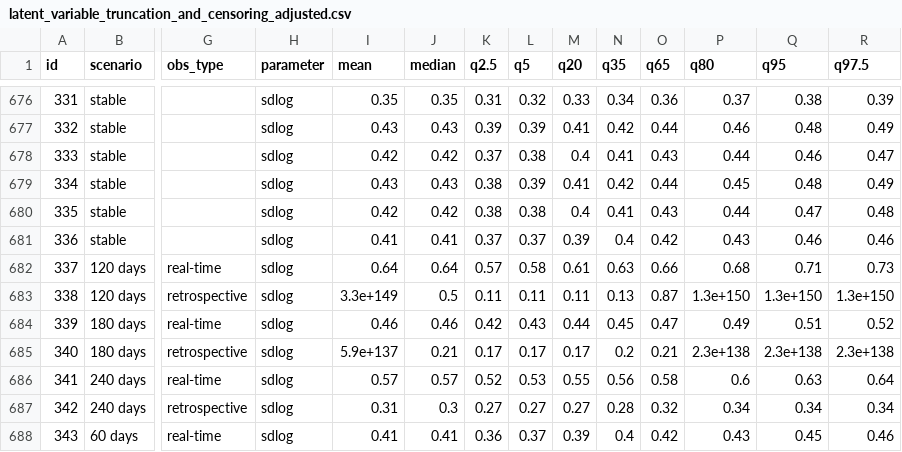
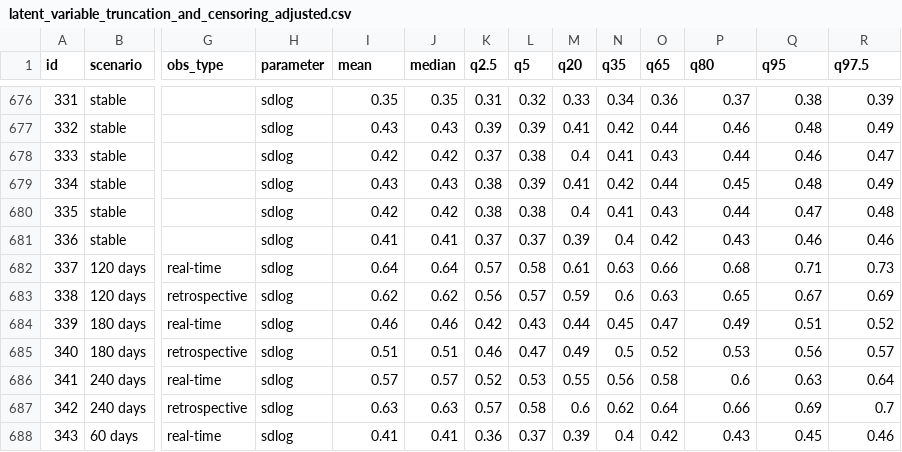
Before and after one commit to epinowcast/epidist, a CSV file: data/summarised_posteriors/latent_variable_truncation_and_censoring_adjusted.csv, drawn as a sheet; only a part is shown, gaps mark what is left out; the diff covers the shown part only; the diff names each change by its address in the sheet, - before the commit and + after, or states it on an @@ line.

Commit message:
fix retrospective bug for latent model

```diff
--- a/data/summarised_posteriors/latent_variable_truncation_and_censoring_adjusted.csv
+++ b/data/summarised_posteriors/latent_variable_truncation_and_censoring_adjusted.csv
-I683 (mean): 3.3e+149
+I683 (mean): 0.62
-J683 (median): 0.5
+J683 (median): 0.62
-K683 (q2.5): 0.11
+K683 (q2.5): 0.56
-L683 (q5): 0.11
+L683 (q5): 0.57
-M683 (q20): 0.11
+M683 (q20): 0.59
-N683 (q35): 0.13
+N683 (q35): 0.6
-O683 (q65): 0.87
+O683 (q65): 0.63
-P683 (q80): 1.3e+150
+P683 (q80): 0.65
-Q683 (q95): 1.3e+150
+Q683 (q95): 0.67
-R683 (q97.5): 1.3e+150
+R683 (q97.5): 0.69
-I685 (mean): 5.9e+137
+I685 (mean): 0.51
-J685 (median): 0.21
+J685 (median): 0.51
-K685 (q2.5): 0.17
+K685 (q2.5): 0.46
-L685 (q5): 0.17
+L685 (q5): 0.47
-M685 (q20): 0.17
+M685 (q20): 0.49
-N685 (q35): 0.2
+N685 (q35): 0.5
-O685 (q65): 0.21
+O685 (q65): 0.52
-P685 (q80): 2.3e+138
+P685 (q80): 0.53
-Q685 (q95): 2.3e+138
+Q685 (q95): 0.56
-R685 (q97.5): 2.3e+138
+R685 (q97.5): 0.57
-I687 (mean): 0.31
+I687 (mean): 0.63
-J687 (median): 0.3
+J687 (median): 0.63
-K687 (q2.5): 0.27
+K687 (q2.5): 0.57
-L687 (q5): 0.27
+L687 (q5): 0.58
-M687 (q20): 0.27
+M687 (q20): 0.6
-N687 (q35): 0.28
+N687 (q35): 0.62
-O687 (q65): 0.32
+O687 (q65): 0.64
-P687 (q80): 0.34
+P687 (q80): 0.66
-Q687 (q95): 0.34
+Q687 (q95): 0.69
-R687 (q97.5): 0.34
+R687 (q97.5): 0.7
```
Also changed, not shown: 121 edited cells elsewhere in this file, data/diagnostics/latent_variable_truncation_and_censoring_adjusted.csv, data/diagnostics/naive.csv, 43 other files.
